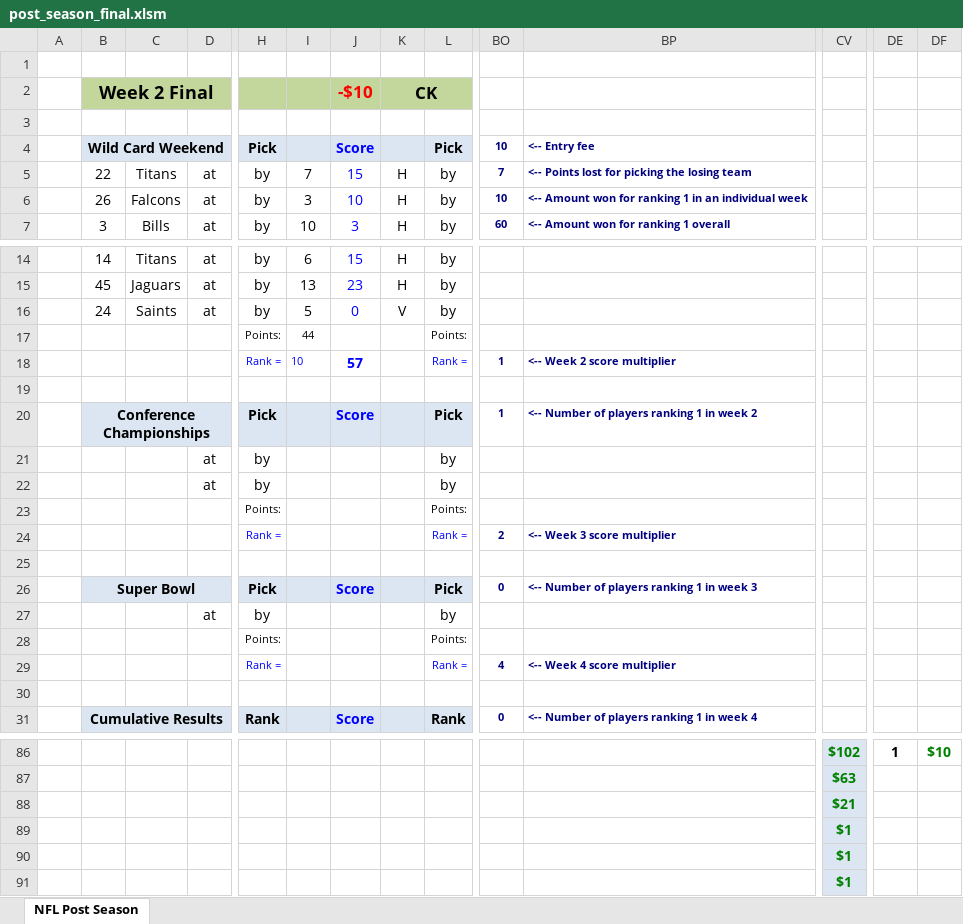
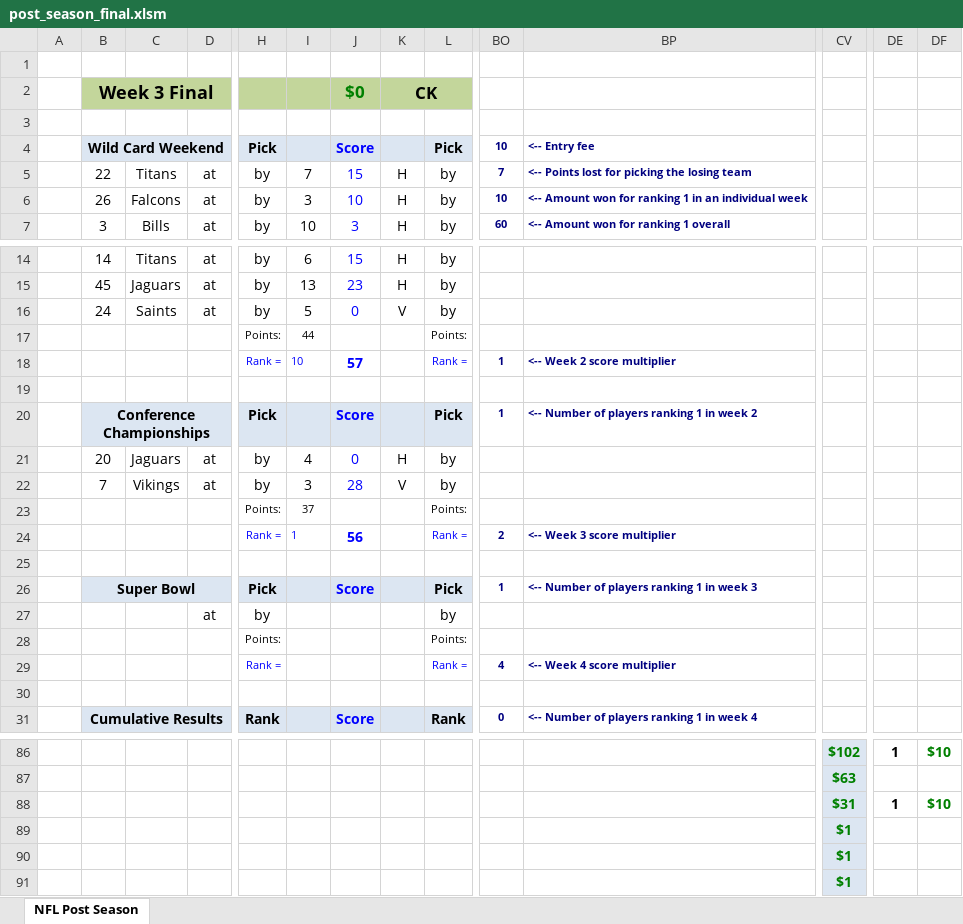
Before and after one commit to jlwebpages/fp, an Excel workbook: post_season_final.xlsm, sheet NFL Post Season, drawn as a sheet; only a part is shown, gaps mark what is left out; values as stored, in another font and other column widths than the file's, no borders; conditional formats not drawn; removed rows and columns are numbered as before the commit, all else as after; rows hold the shown columns only; the diff covers the shown part only; the diff names each change by its address in the sheet, - before the commit and + after, or states it on an @@ line.

```diff
--- a/post_season_final.xlsm (sheet NFL Post Season)
+++ b/post_season_final.xlsm (sheet NFL Post Season)
-B2: Week 2 Final
+B2: Week 3 Final
-J2: -$10
+J2: $0
-J2 text colour: #FF0000
+J2 text colour: #008000
-row 21:  |  |  | at | by |  |  |  | by
-row 22:  |  |  | at | by |  |  |  | by
-row 23:  |  |  |  | Points: |  |  |  | Points:
-row 24:  |  |  |  | Rank = |  |  |  | Rank = | 2 | <-- Week 3 score multiplier
+row 21:  | 20 | Jaguars | at | by | 4 | 0 | H | by
+row 22:  | 7 | Vikings | at | by | 3 | 28 | V | by
+row 23:  |  |  |  | Points: | 37 |  |  | Points:
+row 24:  |  |  |  | Rank = | 1 | 56 |  | Rank = | 2 | <-- Week 3 score multiplier
-BO26: 0
+BO26: 1
-CV88: $21
+CV88: $31
-DE88: (empty)
+DE88: 1
-DF88: (empty)
+DF88: $10
```
Also changed, not shown: 6 added rows, 6 removed rows and 48 edited cells elsewhere in this sheet, formulas that keep their value, hidden cells, post_season_inputs.xlsx, 4 other files.
